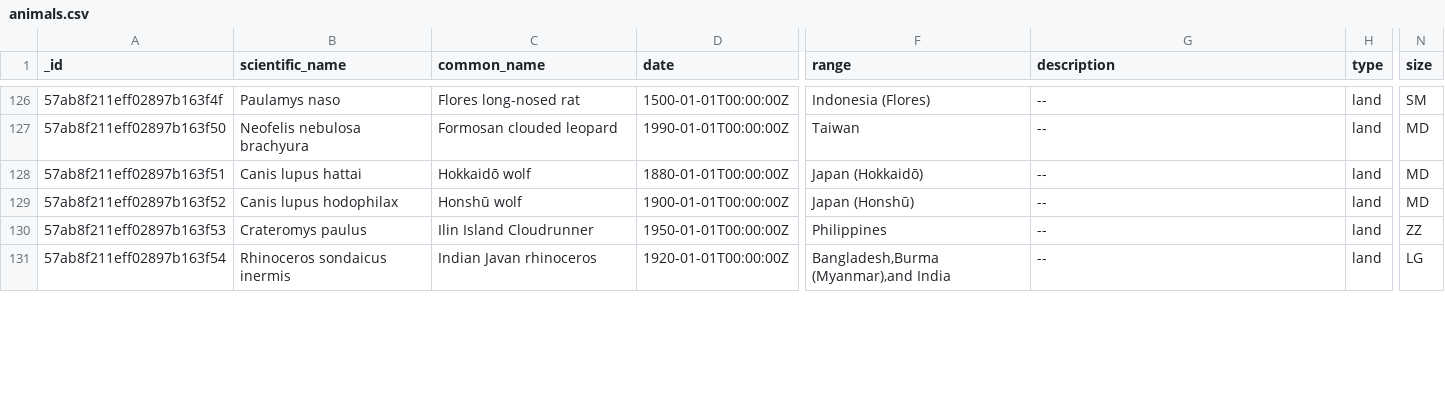
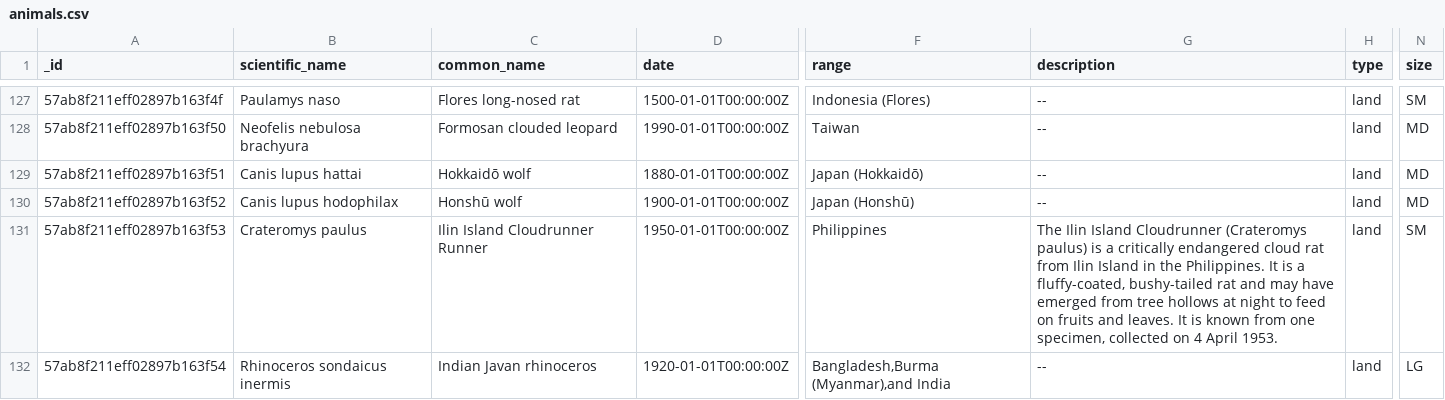
Before and after one commit to zee-A-team/Final-Project, a CSV file: public/animals.csv, drawn as a sheet; only a part is shown, gaps mark what is left out; addresses are those after the commit; the diff covers the shown part only; the diff names each change by its address in the sheet, - before the commit and + after, or states it on an @@ line.

```diff
--- a/public/animals.csv
+++ b/public/animals.csv
-C131 (common_name): Ilin Island Cloudrunner
+C131 (common_name): Ilin Island Cloudrunner Runner
-G131 (description): --
+G131 (description): The Ilin Island Cloudrunner (Crateromys paulus) is a critically endangered cloud rat from Ilin Island in the Philippines. It is a fluffy-coated, bushy-tailed rat and may have emerged from tree hollows at night to feed on fruits and leaves. It is known from one specimen, collected on 4 April 1953.
-N131 (size): ZZ
+N131 (size): SM
```
Also changed, not shown: 1 added row and 14 edited cells elsewhere in this file, 3 other files.
